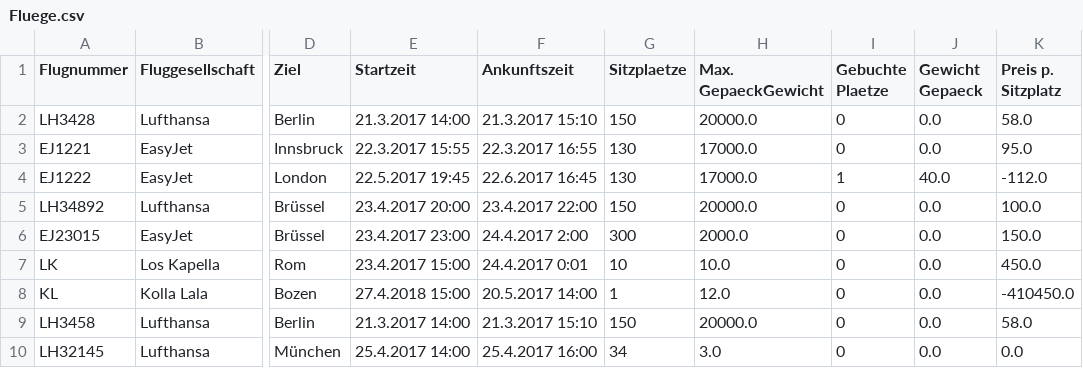
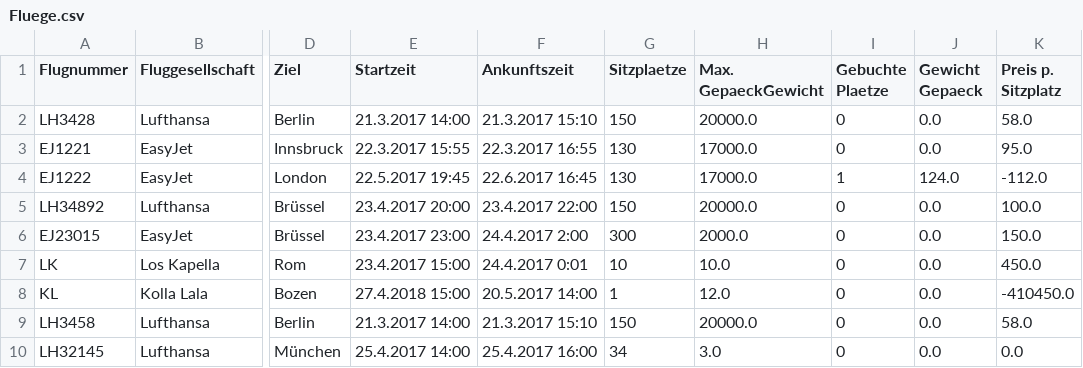
Before and after one commit to CodingGMBH/ProjektFlughafen, a CSV file: src/files/Fluege.csv, drawn as a sheet; only a part is shown, gaps mark what is left out; the diff names each change by its address in the sheet, - before the commit and + after, or states it on an @@ line.

```diff
--- a/src/files/Fluege.csv
+++ b/src/files/Fluege.csv
-J4 (Gewicht Gepaeck): 40.0
+J4 (Gewicht Gepaeck): 124.0
```
Also changed, not shown: src/files/Buchungsprofile.csv, 9 other files.
